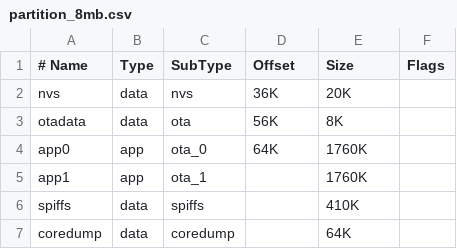
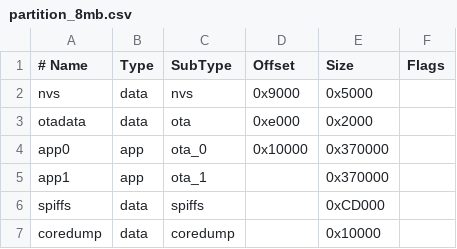
Before and after one commit to zaptime-it/firmware_v3, a CSV file: partition_8mb.csv, drawn as a sheet.

```diff
--- a/partition_8mb.csv
+++ b/partition_8mb.csv
@@ -1,7 +1,7 @@
 # Name,   Type, SubType, Offset,  Size, Flags
-nvs,      data, nvs,     36K,     20K,
-otadata,  data, ota,     56K,     8K,
-app0,     app,  ota_0,   64K,     1760K,
-app1,     app,  ota_1,   ,        1760K,
-spiffs,   data, spiffs,  ,        410K,
-coredump, data, coredump,,        64K,
+nvs,      data, nvs,     0x9000,  0x5000,
+otadata,  data, ota,     0xe000,  0x2000,
+app0,     app,  ota_0,   0x10000, 0x370000,
+app1,     app,  ota_1,   ,        0x370000,
+spiffs,   data, spiffs,  ,        0xCD000,
+coredump, data, coredump,,        0x10000,
```
Also changed, not shown: partition.csv, partition_16mb.csv, 10 other files.
